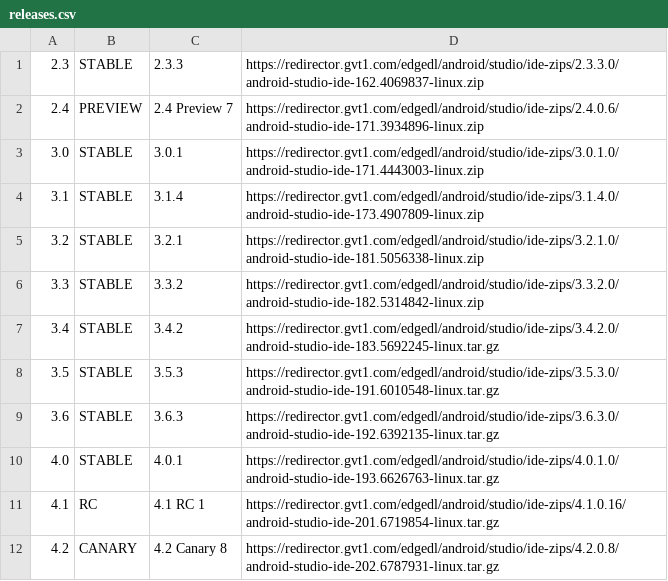
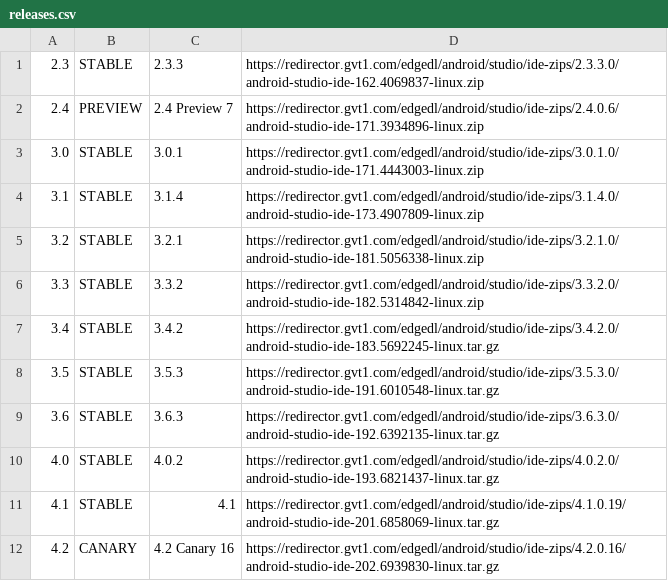
Before and after one commit to ciscorucinski/AndroidArchieve, a CSV file: file/releases.csv, drawn as a sheet.

```diff
--- a/file/releases.csv
+++ b/file/releases.csv
@@ -9,4 +9,4 @@
 3.6, STABLE, 3.6.3, https://redirector.gvt1.com/edgedl/android/studio/ide-zips/3.6.3.0/android-studio-ide-192.6392135-linux.tar.gz
-4.0, STABLE, 4.0.1, https://redirector.gvt1.com/edgedl/android/studio/ide-zips/4.0.1.0/android-studio-ide-193.6626763-linux.tar.gz
-4.1, RC, 4.1 RC 1, https://redirector.gvt1.com/edgedl/android/studio/ide-zips/4.1.0.16/android-studio-ide-201.6719854-linux.tar.gz
-4.2, CANARY, 4.2 Canary 8, https://redirector.gvt1.com/edgedl/android/studio/ide-zips/4.2.0.8/android-studio-ide-202.6787931-linux.tar.gz
+4.0, STABLE, 4.0.2, https://redirector.gvt1.com/edgedl/android/studio/ide-zips/4.0.2.0/android-studio-ide-193.6821437-linux.tar.gz
+4.1, STABLE, 4.1, https://redirector.gvt1.com/edgedl/android/studio/ide-zips/4.1.0.19/android-studio-ide-201.6858069-linux.tar.gz
+4.2, CANARY, 4.2 Canary 16, https://redirector.gvt1.com/edgedl/android/studio/ide-zips/4.2.0.16/android-studio-ide-202.6939830-linux.tar.gz
```
Also changed, not shown: file/archives.csv.
